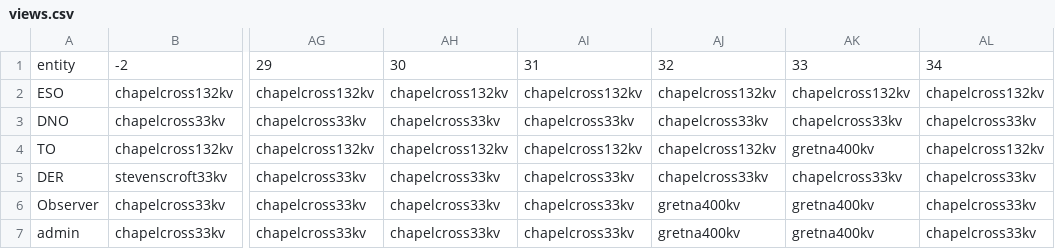
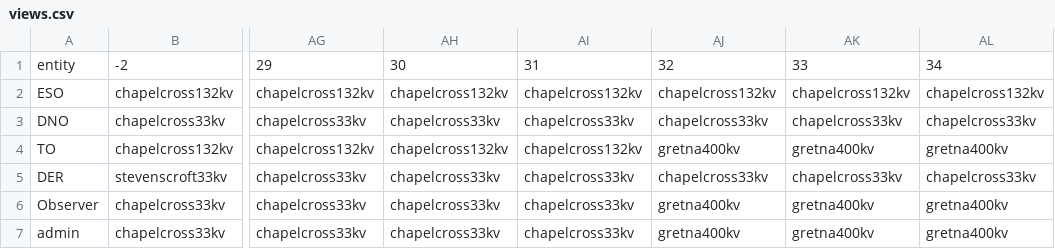
Before and after one commit to TNEI-Services-NI/desktopstudies, a CSV file: package/data/simtool/networkviews/Opt5/views.csv, drawn as a sheet; only a part is shown, gaps mark what is left out; the diff names each change by its address in the sheet, - before the commit and + after, or states it on an @@ line.

Commit message:
corrected views

```diff
--- a/package/data/simtool/networkviews/Opt5/views.csv
+++ b/package/data/simtool/networkviews/Opt5/views.csv
-AJ4: chapelcross132kv
+AJ4: gretna400kv
-AL4: chapelcross132kv
+AL4: gretna400kv
-AL6:AL7: chapelcross33kv
+AL6:AL7: gretna400kv
```
